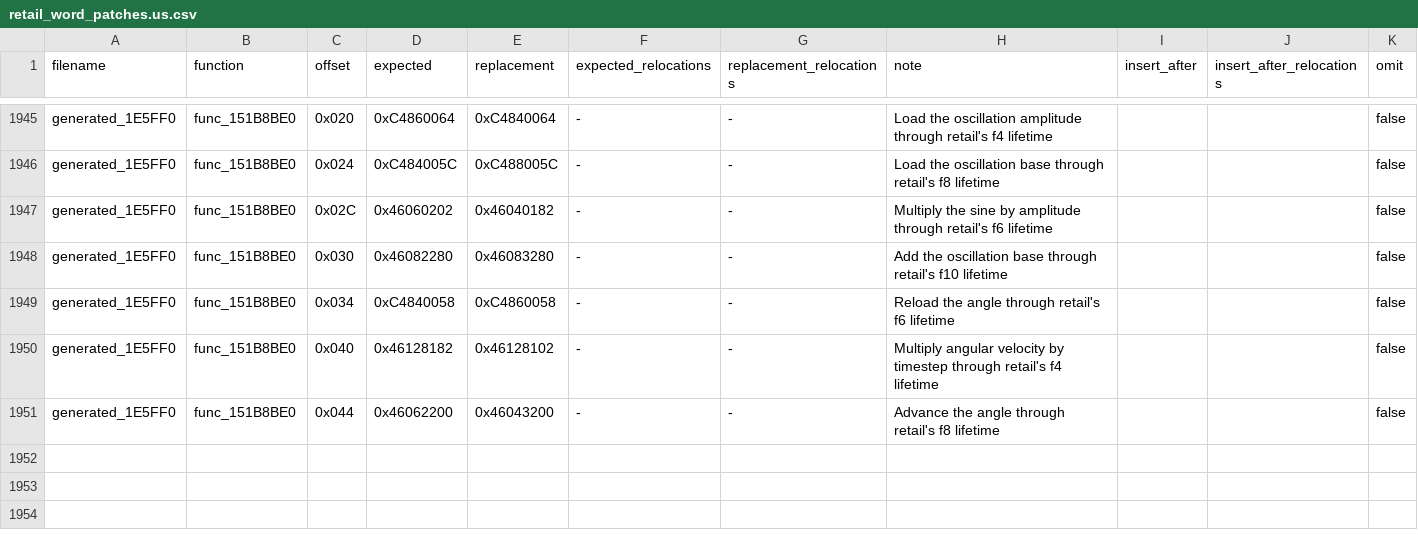
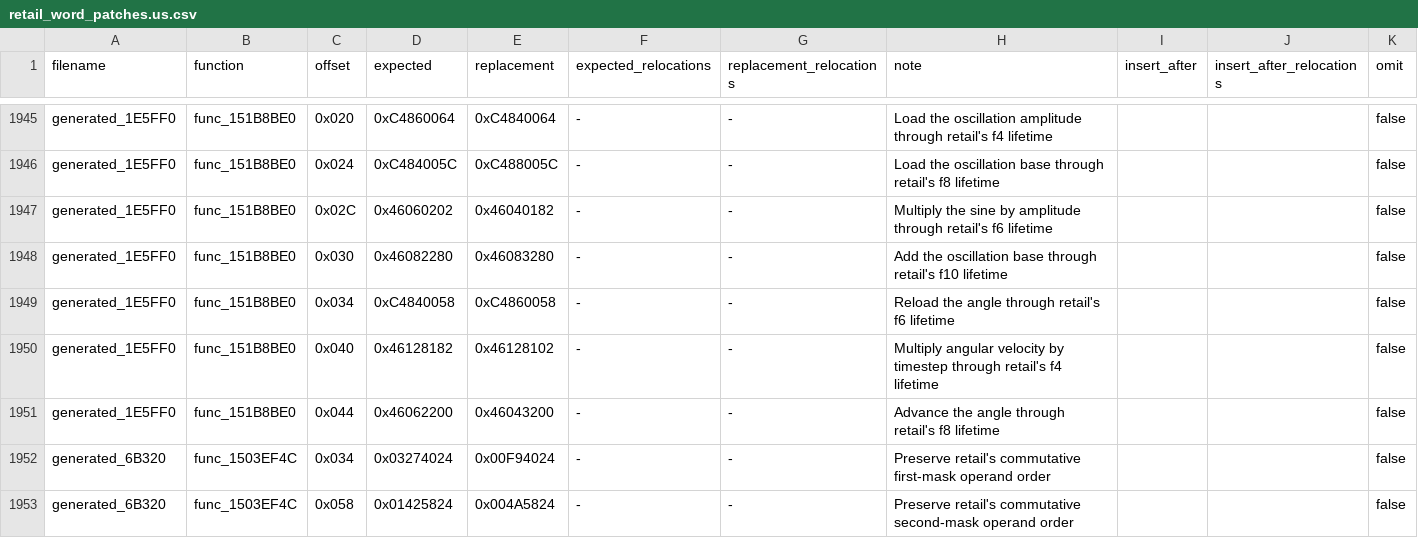
Before and after one commit to gipson-dev/64CBFD, a CSV file: conker/retail_word_patches.us.csv, drawn as a sheet; only a part is shown, gaps mark what is left out; the diff names each change by its address in the sheet, - before the commit and + after, or states it on an @@ line.

Commit message:
decomp: match paired mask predicate

```diff
--- a/conker/retail_word_patches.us.csv
+++ b/conker/retail_word_patches.us.csv
+row 1952: generated_6B320 | func_1503EF4C | 0x034 | 0x03274024 | 0x00F94024 | - | - | Preserve retail's commutative first-mask operand order |  |  | false
+row 1953: generated_6B320 | func_1503EF4C | 0x058 | 0x01425824 | 0x004A5824 | - | - | Preserve retail's commutative second-mask operand order |  |  | false
```
Also changed, not shown: 7 other files.
